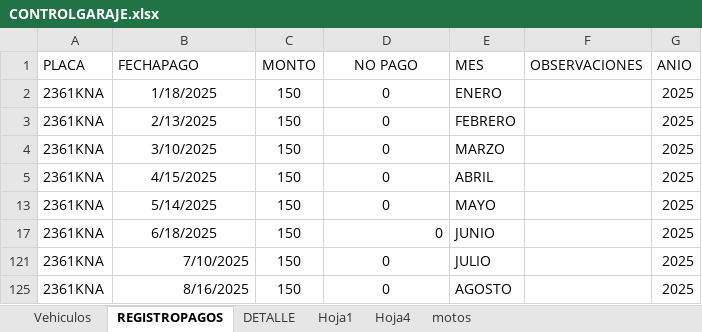
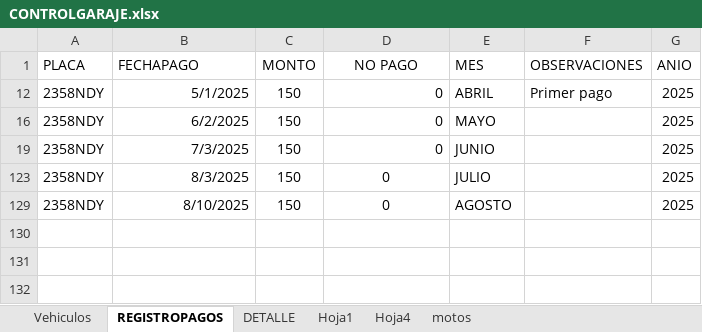
Before and after one commit to IAHeb/ParkCar, an Excel workbook: CONTROLGARAJE.xlsx, sheet REGISTROPAGOS, drawn as a sheet; values as stored, in another font and other column widths than the file's, no borders; table styles not drawn; removed rows and columns are numbered as before the commit, all else as after; the diff names each change by its address in the sheet, - before the commit and + after, or states it on an @@ line.

```diff
--- a/CONTROLGARAJE.xlsx (sheet REGISTROPAGOS)
+++ b/CONTROLGARAJE.xlsx (sheet REGISTROPAGOS)
@@ row 2 hidden: 2361KNA | 1/18/2025 | 150 | 0 | ENERO |  | 2025 @@
@@ row 3 hidden: 2361KNA | 2/13/2025 | 150 | 0 | FEBRERO |  | 2025 @@
@@ row 4 hidden: 2361KNA | 3/10/2025 | 150 | 0 | MARZO |  | 2025 @@
-A12 (PLACA): 2361KNA
+A12 (PLACA): 2358NDY
-B12 (FECHAPAGO): 4/15/2025
+B12 (FECHAPAGO): 5/1/2025
-B12 alignment: center
+B12 alignment: right
-D12 alignment: center
+D12 alignment: right
-F12 (OBSERVACIONES): (empty)
+F12 (OBSERVACIONES): Primer pago
-A16 (PLACA): 2361KNA
+A16 (PLACA): 2358NDY
-B16 (FECHAPAGO): 5/14/2025
+B16 (FECHAPAGO): 6/2/2025
-B16 alignment: center
+B16 alignment: right
-D16 alignment: center
+D16 alignment: right
-A19 (PLACA): 2361KNA
+A19 (PLACA): 2358NDY
-B19 (FECHAPAGO): 6/18/2025
+B19 (FECHAPAGO): 7/3/2025
-B19 alignment: center
+B19 alignment: right
-A123 (PLACA): 2361KNA
+A123 (PLACA): 2358NDY
-B123 (FECHAPAGO): 7/10/2025
+B123 (FECHAPAGO): 8/3/2025
-A129 (PLACA): 2361KNA
+A129 (PLACA): 2358NDY
-B129 (FECHAPAGO): 8/16/2025
+B129 (FECHAPAGO): 8/10/2025
```
Also changed, not shown: sheet motos, sheet DETALLE, hidden cells.
